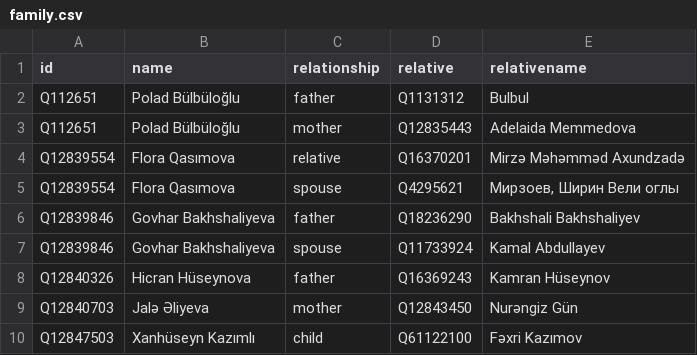
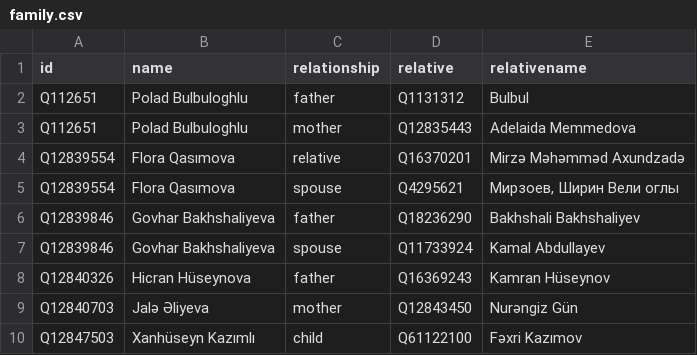
Before and after one commit to every-politician-scrapers/azerbaijan-cabinet, a CSV file: html/family.csv, drawn as a sheet; only a part is shown.

```diff
--- a/html/family.csv
+++ b/html/family.csv
@@ -1,4 +1,4 @@
 id,name,relationship,relative,relativename
-Q112651,Polad Bülbüloğlu,father,Q1131312,Bulbul
-Q112651,Polad Bülbüloğlu,mother,Q12835443,Adelaida Memmedova
+Q112651,Polad Bulbuloghlu,father,Q1131312,Bulbul
+Q112651,Polad Bulbuloghlu,mother,Q12835443,Adelaida Memmedova
 Q12839554,Flora Qasımova,relative,Q16370201,Mirzə Məhəmməd Axundzadə
```
Also changed, not shown: html/holders21.csv.
